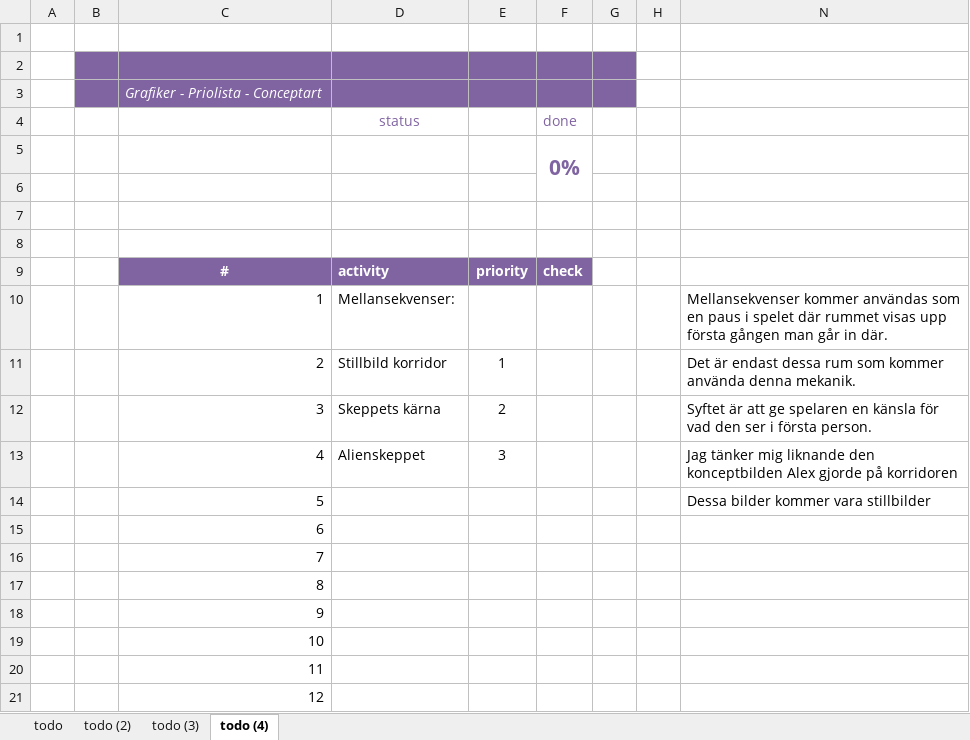
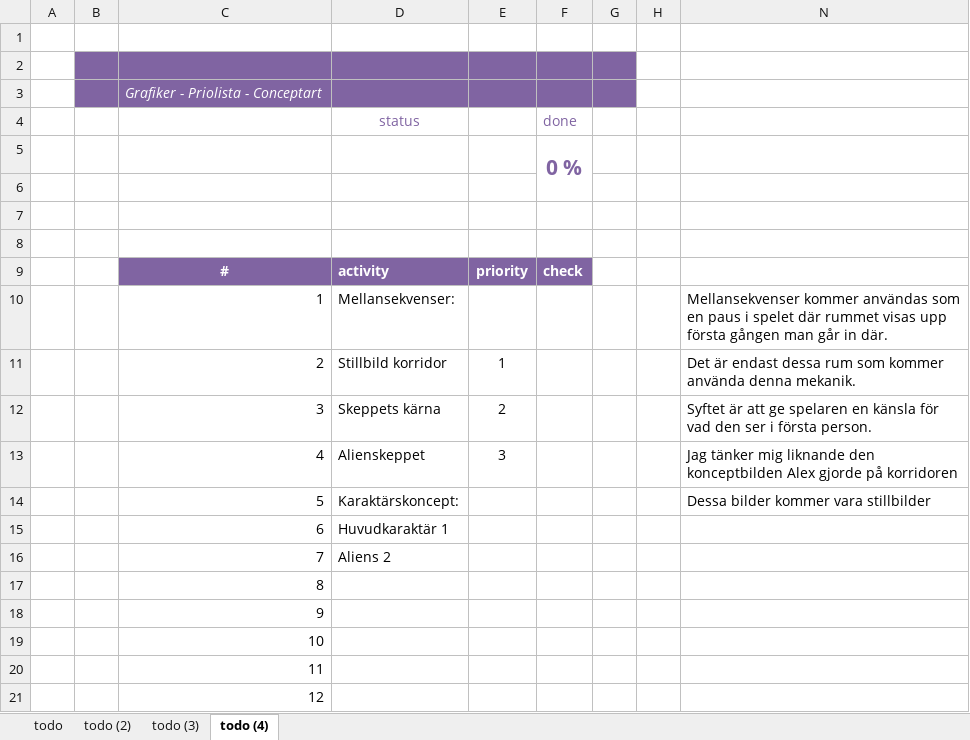
Before and after one commit to Tretjak/Projekt-vt21, an Excel workbook: Grafik/Grafikgrupp/todo-list-grafiker.xlsx, sheet todo (4), drawn as a sheet; values as stored, in another font and other column widths than the file's, no borders; charts and pictures and conditional formats not drawn; the diff names each change by its address in the sheet, - before the commit and + after, or states it on an @@ line.

Commit message:
lade till karaktärskoncept i to do list

```diff
--- a/Grafik/Grafikgrupp/todo-list-grafiker.xlsx (sheet todo (4))
+++ b/Grafik/Grafikgrupp/todo-list-grafiker.xlsx (sheet todo (4))
-F5 (done): 0%
+F5 (done): 0 %
-D14 (status): (empty)
+D14 (status): Karaktärskoncept:
-D15 (status): (empty)
+D15 (status): Huvudkaraktär 1
-D16 (status): (empty)
+D16 (status): Aliens 2
```
Also changed, not shown: sheet todo (3), sheet todo (2), sheet todo, hidden cells, charts or pictures, 1 other file.
